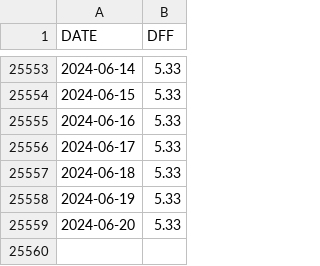
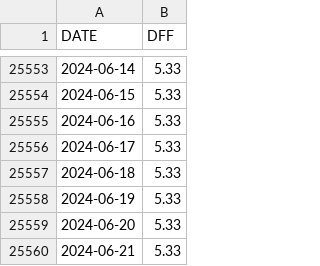
Before and after one commit to deerfieldgreen/FRED_data, a CSV file: data/dff/data.csv, drawn as a sheet; only a part is shown, gaps mark what is left out; the diff names each change by its address in the sheet, - before the commit and + after, or states it on an @@ line.

Commit message:
Updated file for 2024-06-25

```diff
--- a/data/dff/data.csv
+++ b/data/dff/data.csv
+row 25560: 2024-06-21 | 5.33
```
